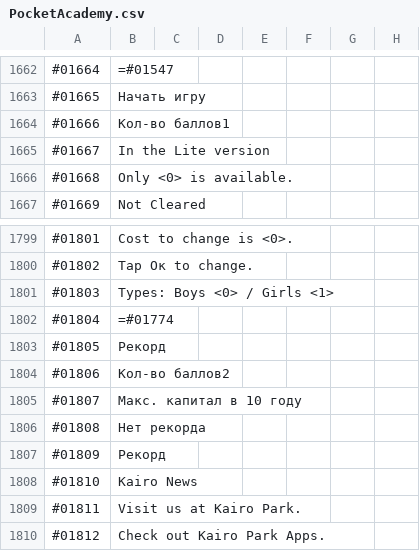
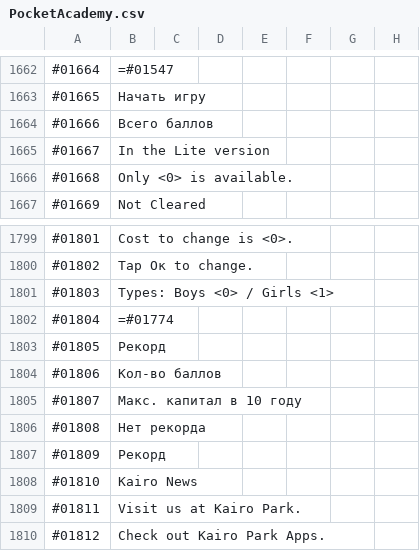
Before and after one commit to ITDarkUFO/Graphic, a CSV file: PocketAcademy.csv, drawn as a sheet; only a part is shown, gaps mark what is left out.

Commit message:
Update PocketAcademy.csv

```diff
--- a/PocketAcademy.csv
+++ b/PocketAcademy.csv
@@ -1663,3 +1663,3 @@
 #01665,Начать игру
-#01666,Кол-во баллов1
+#01666,Всего баллов
 #01667,In the Lite version,
@@ -1803,3 +1803,3 @@
 #01805,Рекорд
-#01806,Кол-во баллов2
+#01806,Кол-во баллов
 #01807,Макс. капитал в 10 году
```
